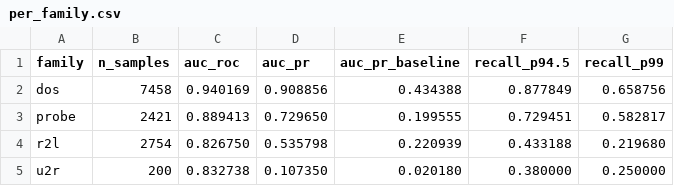
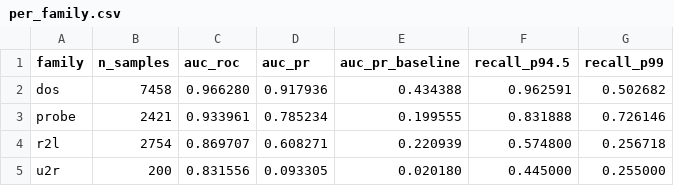
Before and after one commit to javierahumada4/Quantum-MPS, a CSV file: nsl_kdd_binary/evaluate_tables/per_family.csv, drawn as a sheet.

```diff
--- a/nsl_kdd_binary/evaluate_tables/per_family.csv
+++ b/nsl_kdd_binary/evaluate_tables/per_family.csv
@@ -1,5 +1,5 @@
 family,n_samples,auc_roc,auc_pr,auc_pr_baseline,recall_p94.5,recall_p99
-dos,7458,0.940169,0.908856,0.434388,0.877849,0.658756
-probe,2421,0.889413,0.729650,0.199555,0.729451,0.582817
-r2l,2754,0.826750,0.535798,0.220939,0.433188,0.219680
-u2r,200,0.832738,0.107350,0.020180,0.380000,0.250000
+dos,7458,0.966280,0.917936,0.434388,0.962591,0.502682
+probe,2421,0.933961,0.785234,0.199555,0.831888,0.726146
+r2l,2754,0.869707,0.608271,0.220939,0.574800,0.256718
+u2r,200,0.831556,0.093305,0.020180,0.445000,0.255000
```
Also changed, not shown: nsl_kdd_binary/evaluate_tables/metrics_per_threshold.csv, nsl_kdd_binary/evaluate_tables/test_scores.csv, 18 other files.
